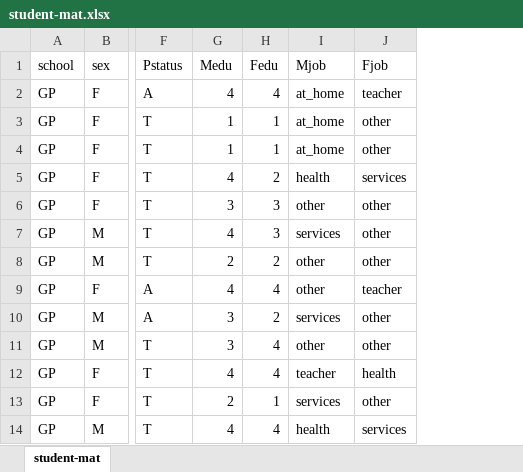
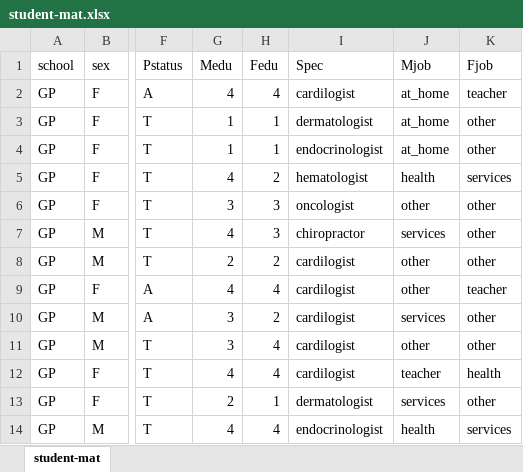
Before and after one commit to mikemena/pyro, an Excel workbook: data/student-mat.xlsx, sheet student-mat, drawn as a sheet; only a part is shown, gaps mark what is left out; values as stored, in another font and other column widths than the file's, no borders; the diff names each change by its address in the sheet, - before the commit and + after, or states it on an @@ line.

```diff
--- a/data/student-mat.xlsx (sheet student-mat)
+++ b/data/student-mat.xlsx (sheet student-mat)
+column I (Spec), rows 2-14: cardilogist | dermatologist | endocrinologist | hematologist | oncologist | chiropractor | cardilogist | cardilogist | cardilogist | cardilogist | cardilogist | dermatologist | endocrinologist
```
Also changed, not shown: 25 other files.
